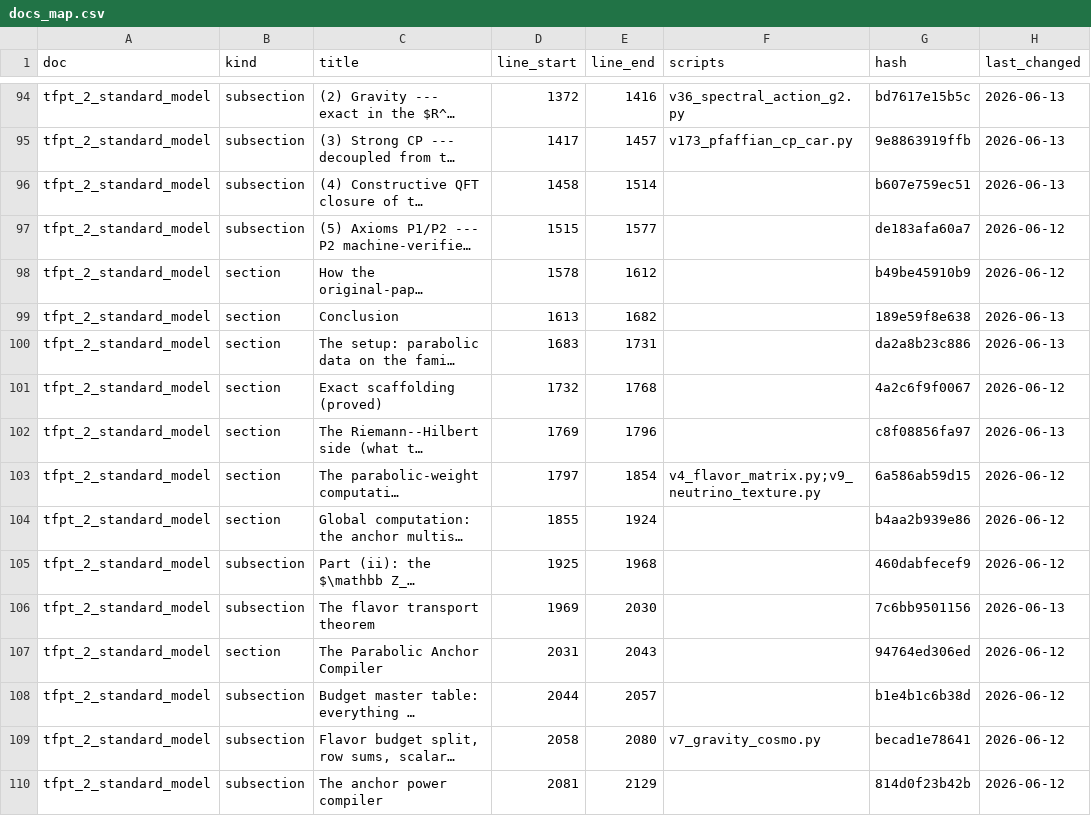
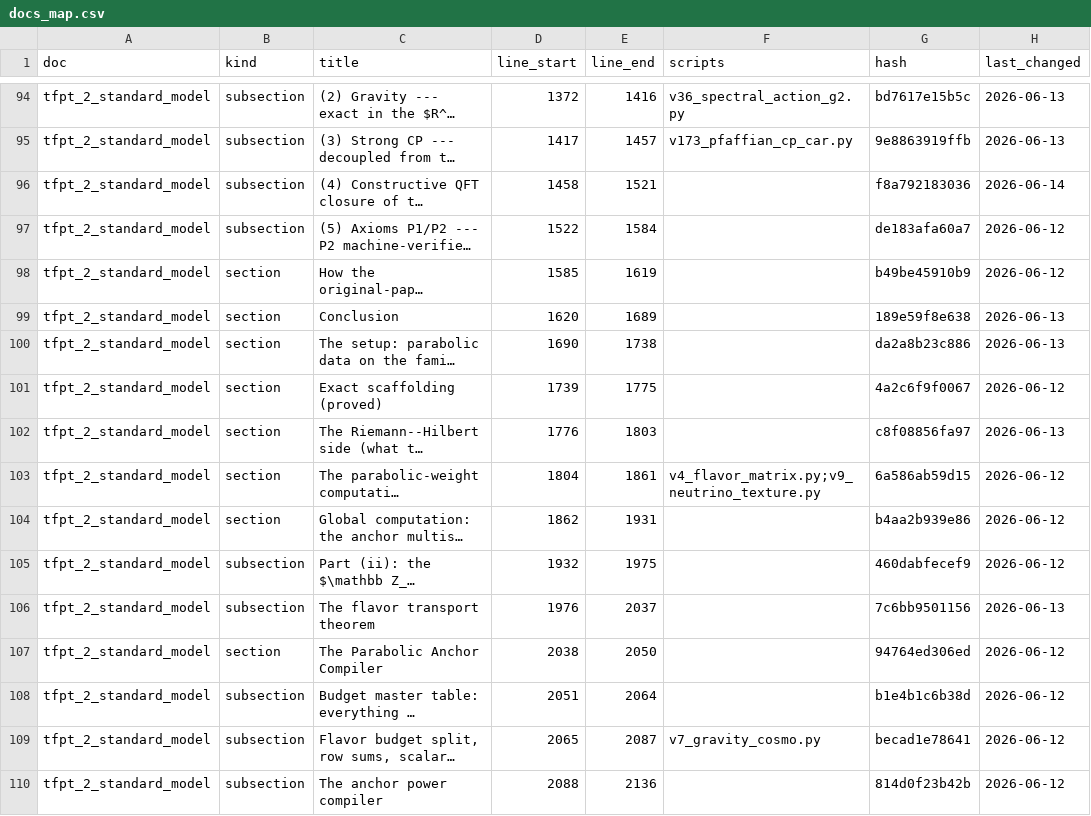
Before and after one commit to sthamann/tfpt5-shadow, a CSV file: verification/docs_map.csv, drawn as a sheet; only a part is shown, gaps mark what is left out; long unchanged cells end in …; the diff covers the shown part only; the diff names each change by its address in the sheet, - before the commit and + after, or states it on an @@ line.

```diff
--- a/verification/docs_map.csv
+++ b/verification/docs_map.csv
-E96 (line_end): 1514
+E96 (line_end): 1521
-G96 (hash): b607e759ec51
+G96 (hash): f8a792183036
-H96 (last_changed): 2026-06-13
+H96 (last_changed): 2026-06-14
-D97 (line_start): 1515
+D97 (line_start): 1522
-E97 (line_end): 1577
+E97 (line_end): 1584
-D98 (line_start): 1578
+D98 (line_start): 1585
-E98 (line_end): 1612
+E98 (line_end): 1619
-D99 (line_start): 1613
+D99 (line_start): 1620
-E99 (line_end): 1682
+E99 (line_end): 1689
-D100 (line_start): 1683
+D100 (line_start): 1690
-E100 (line_end): 1731
+E100 (line_end): 1738
-D101 (line_start): 1732
+D101 (line_start): 1739
-E101 (line_end): 1768
+E101 (line_end): 1775
-D102 (line_start): 1769
+D102 (line_start): 1776
-E102 (line_end): 1796
+E102 (line_end): 1803
-D103 (line_start): 1797
+D103 (line_start): 1804
-E103 (line_end): 1854
+E103 (line_end): 1861
-D104 (line_start): 1855
+D104 (line_start): 1862
-E104 (line_end): 1924
+E104 (line_end): 1931
-D105 (line_start): 1925
+D105 (line_start): 1932
-E105 (line_end): 1968
+E105 (line_end): 1975
-D106 (line_start): 1969
+D106 (line_start): 1976
-E106 (line_end): 2030
+E106 (line_end): 2037
-D107 (line_start): 2031
+D107 (line_start): 2038
-E107 (line_end): 2043
+E107 (line_end): 2050
-D108 (line_start): 2044
+D108 (line_start): 2051
-E108 (line_end): 2057
+E108 (line_end): 2064
-D109 (line_start): 2058
+D109 (line_start): 2065
-E109 (line_end): 2080
+E109 (line_end): 2087
-D110 (line_start): 2081
+D110 (line_start): 2088
-E110 (line_end): 2129
+E110 (line_end): 2136
```
Also changed, not shown: 75 edited cells elsewhere in this file, verification/script_registry.csv, verification/status_ledger.csv, 37 other files.
